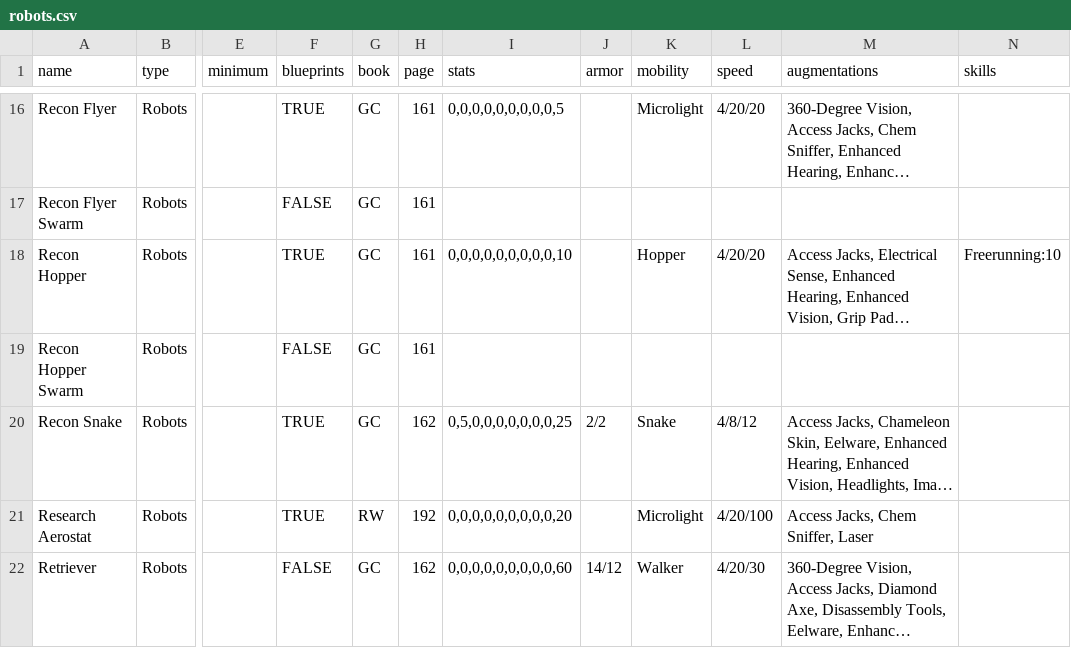
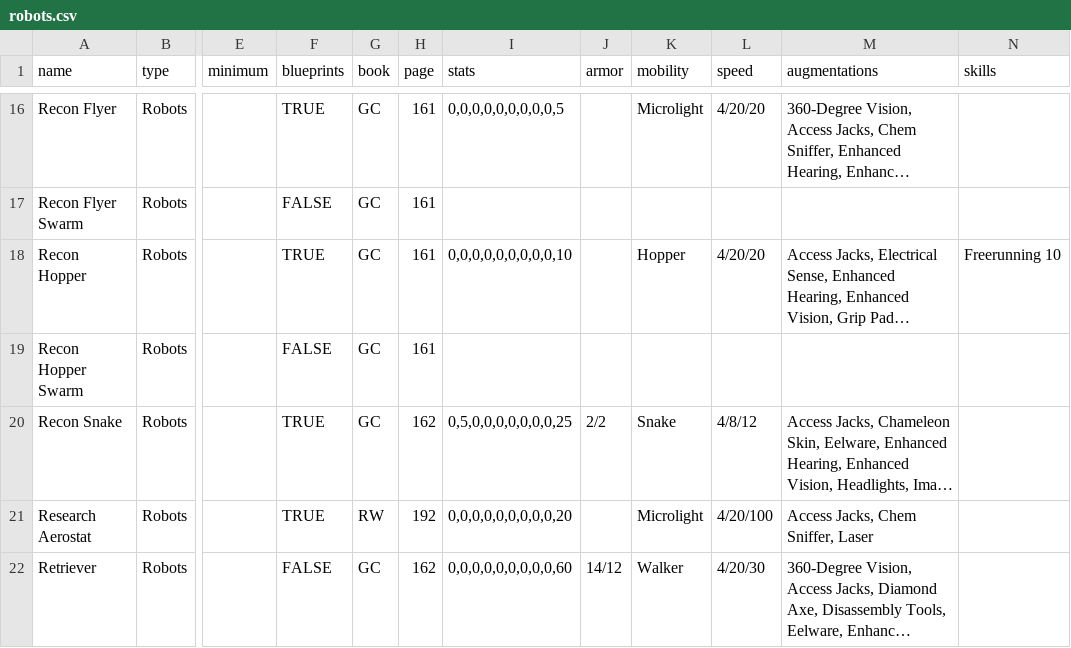
Before and after one commit to nerdhaus/eldrich, a CSV file: web/modules/custom/ep_import/gear/robots.csv, drawn as a sheet; only a part is shown, gaps mark what is left out; long unchanged cells end in …; the diff names each change by its address in the sheet, - before the commit and + after, or states it on an @@ line.

```diff
--- a/web/modules/custom/ep_import/gear/robots.csv
+++ b/web/modules/custom/ep_import/gear/robots.csv
-N18 (skills): Freerunning:10
+N18 (skills): Freerunning 10
```
Also changed, not shown: web/modules/custom/ep_import/data/skills.csv, web/modules/custom/ep_import/gear/minds.csv.
